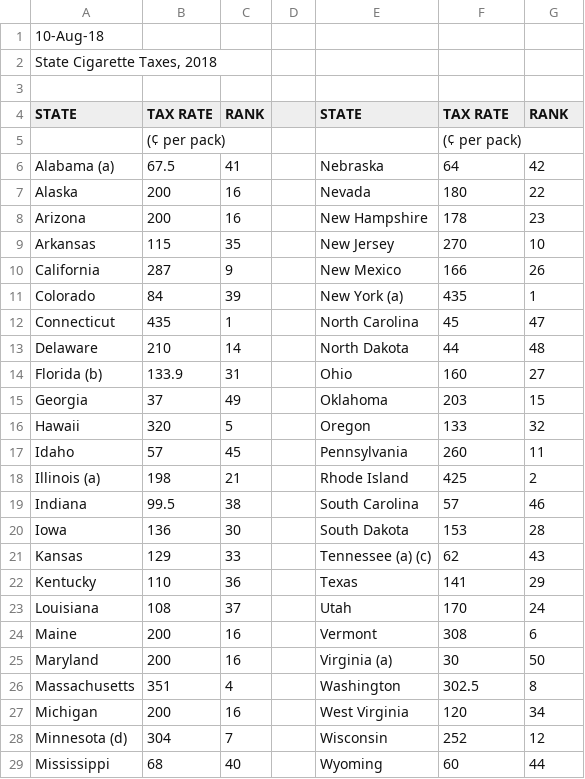
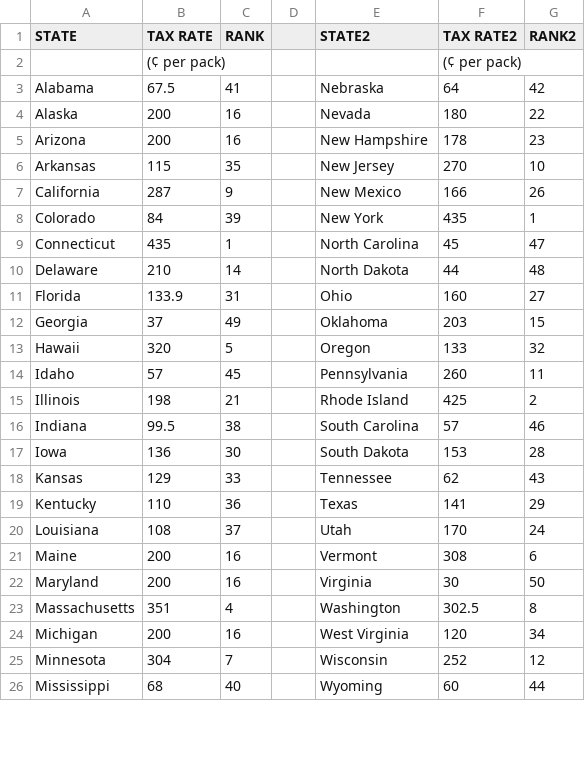
Before and after one commit to wesleytchen/ml-econ-final, a CSV file: data/state_cigarette_rates_2018.csv, drawn as a sheet; only a part is shown; the diff covers the shown part only.

```diff
--- a/data/state_cigarette_rates_2018.csv
+++ b/data/state_cigarette_rates_2018.csv
@@ -1,6 +1,3 @@
-10-Aug-18,,,,,,,,
-"State Cigarette Taxes, 2018",,,,,,,,
-,,,,,,,,
-STATE,TAX RATE,RANK,,STATE,TAX RATE,RANK,,
+STATE,TAX RATE,RANK,,STATE2,TAX RATE2,RANK2,,
 ,(¢ per pack),,,,(¢ per pack),,,
-Alabama (a)         ,67.5,41,,Nebraska  ,64,42,,
+Alabama,67.5,41,,Nebraska,64,42,,
@@ -11 +8 @@ California          ,287,9,,New Mexico          ,166,26,,
-Colorado ,84,39,,New York (a),435,1,,
+Colorado,84,39,,New York,435,1,,
@@ -14 +11 @@ Delaware,210,14,,North Dakota        ,44,48,,
-Florida (b)        ,133.9,31,,Ohio                ,160,27,,
+Florida,133.9,31,,Ohio,160,27,,
@@ -18 +15 @@ Idaho               ,57,45,,Pennsylvania,260,11,,
-Illinois (a)        ,198,21,,Rhode Island        ,425,2,,
+Illinois,198,21,,Rhode Island,425,2,,
@@ -21 +18 @@ Iowa                ,136,30,,South Dakota        ,153,28,,
-Kansas,129,33,,Tennessee (a) (c),62,43,,
+Kansas,129,33,,Tennessee,62,43,,
@@ -25 +22 @@ Maine         ,200,16,,Vermont             ,308,6,,
-Maryland            ,200,16,,Virginia (a),30,50,,
+Maryland,200,16,,Virginia,30,50,,
@@ -28 +25 @@ Michigan            ,200,16,,West Virginia       ,120,34,,
-Minnesota (d)  ,304,7,,Wisconsin           ,252,12,,
+Minnesota,304,7,,Wisconsin,252,12,,
```
Also changed, not shown: 7 removed rows and 2 edited cells elsewhere in this file, data/state_cigarette_rates_2017.csv, data/state_cigarette_rates_2019.csv, 5 other files.
